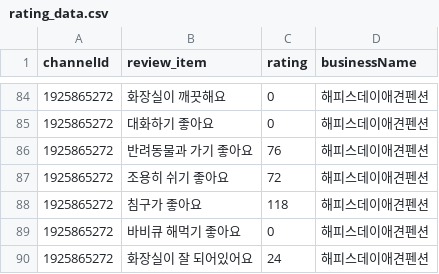
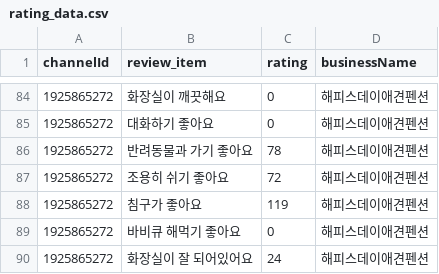
Before and after one commit to hjsh200219/petpension, a CSV file: static/rating_data.csv, drawn as a sheet; only a part is shown, gaps mark what is left out; the diff covers the shown part only.

```diff
--- a/static/rating_data.csv
+++ b/static/rating_data.csv
@@ -85,5 +85,5 @@ channelId,review_item,rating,businessName
 1925865272,대화하기 좋아요,0,해피스데이애견펜션
-1925865272,반려동물과 가기 좋아요,76,해피스데이애견펜션
+1925865272,반려동물과 가기 좋아요,78,해피스데이애견펜션
 1925865272,조용히 쉬기 좋아요,72,해피스데이애견펜션
-1925865272,침구가 좋아요,118,해피스데이애견펜션
+1925865272,침구가 좋아요,119,해피스데이애견펜션
 1925865272,바비큐 해먹기 좋아요,0,해피스데이애견펜션
```
Also changed, not shown: 13 edited cells elsewhere in this file, 2 other files.
